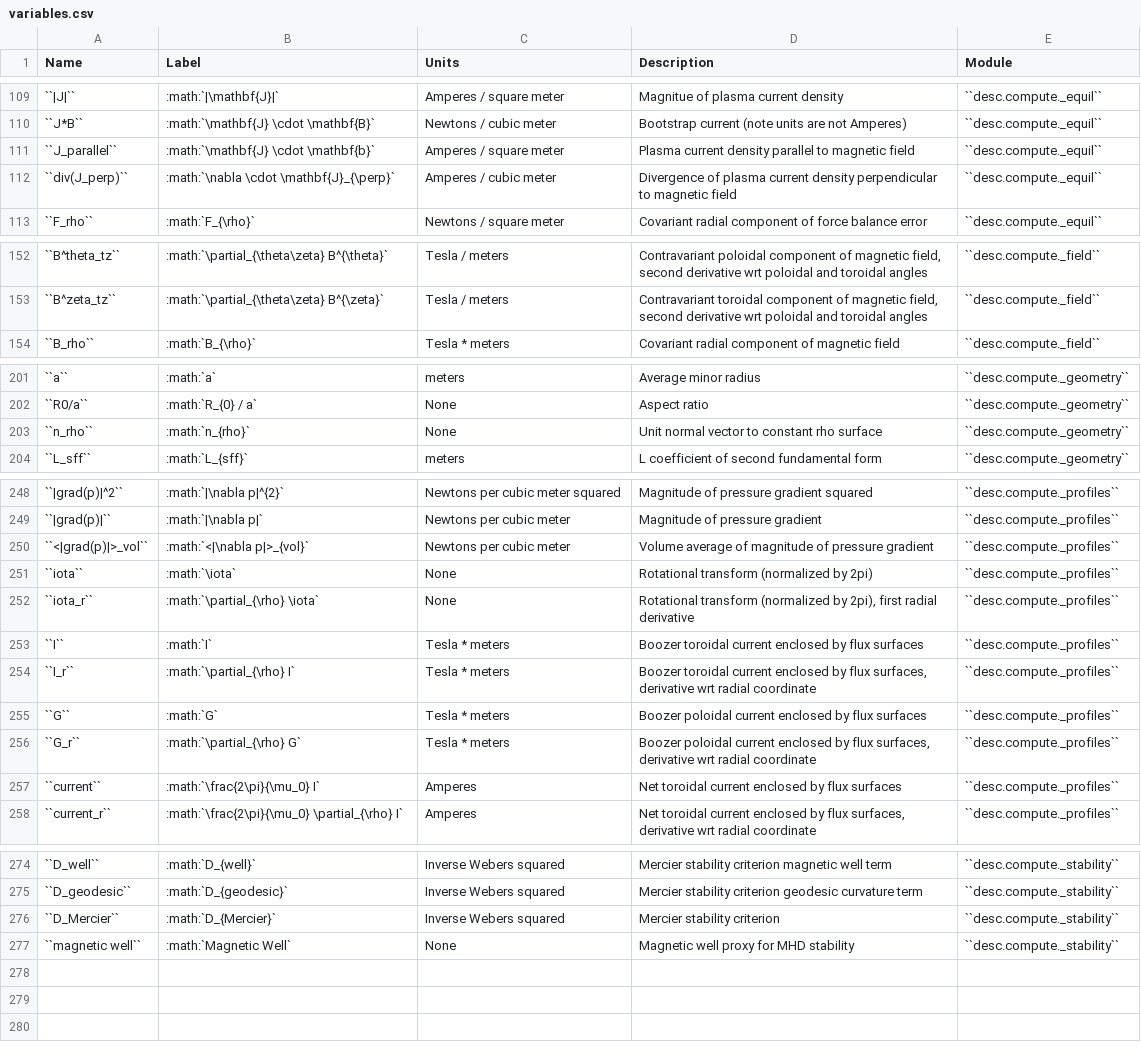
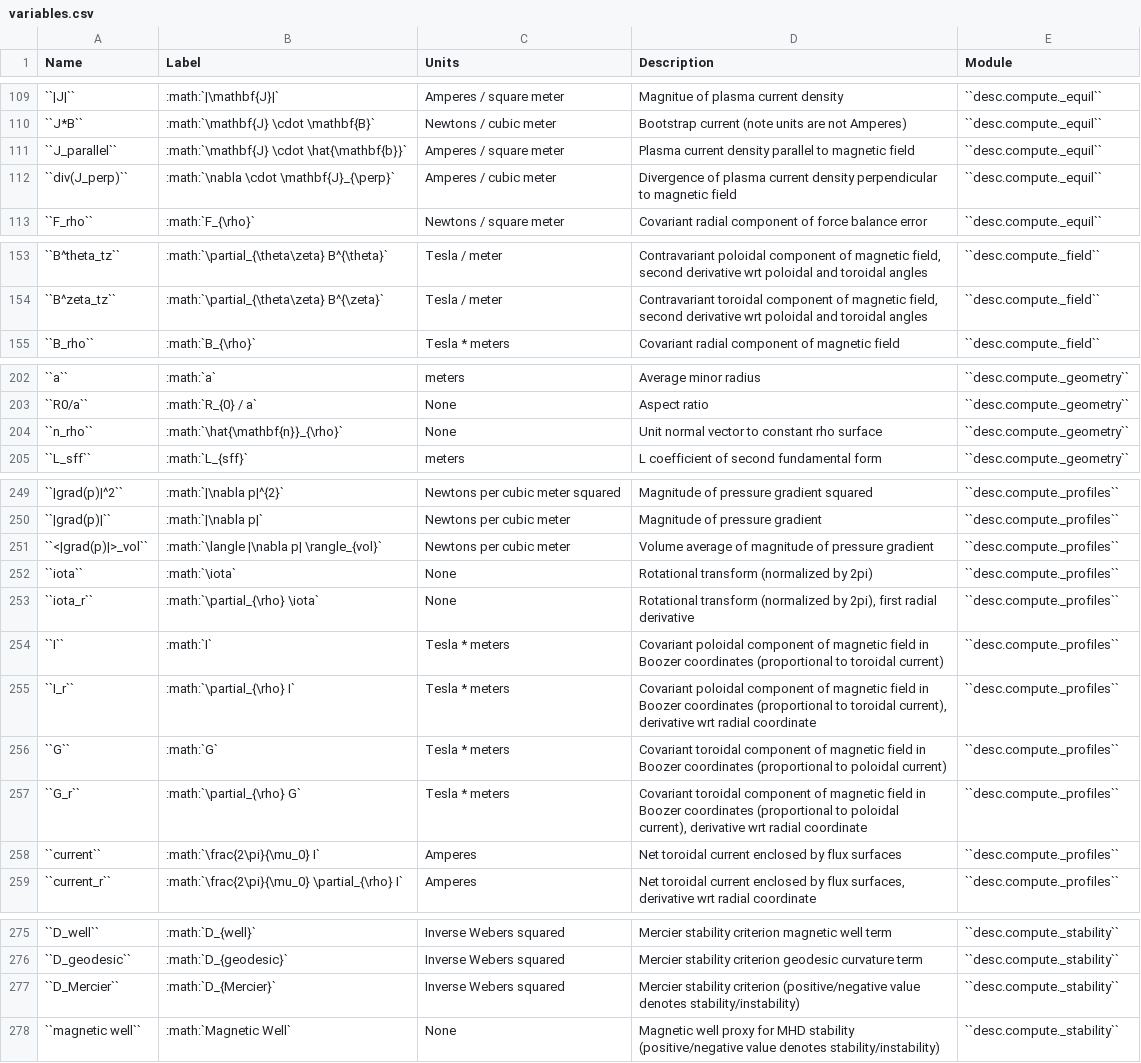
Before and after one commit to PlasmaControl/DESC, a CSV file: docs/variables.csv, drawn as a sheet; only a part is shown, gaps mark what is left out; addresses are those after the commit; the diff covers the shown part only; the diff names each change by its address in the sheet, - before the commit and + after, or states it on an @@ line.

```diff
--- a/docs/variables.csv
+++ b/docs/variables.csv
-B111 (Label): :math:`\mathbf{J} \cdot \mathbf{b}`
+B111 (Label): :math:`\mathbf{J} \cdot \hat{\mathbf{b}}`
-C153:C154 (Units): Tesla / meters
+C153:C154 (Units): Tesla / meter
-B204 (Label): :math:`n_{rho}`
+B204 (Label): :math:`\hat{\mathbf{n}}_{\rho}`
-B251 (Label): :math:`<|\nabla p|>_{vol}`
+B251 (Label): :math:`\langle |\nabla p| \rangle_{vol}`
-D254 (Description): Boozer toroidal current enclosed by flux surfaces
+D254 (Description): Covariant poloidal component of magnetic field in Boozer coordinates (proportional to toroidal current)
-D255 (Description): Boozer toroidal current enclosed by flux surfaces, derivative wrt…
+D255 (Description): Covariant poloidal component of magnetic field in Boozer coordinates (proportional to toroidal current), derivative wrt…
-D256 (Description): Boozer poloidal current enclosed by flux surfaces
+D256 (Description): Covariant toroidal component of magnetic field in Boozer coordinates (proportional to poloidal current)
-D257 (Description): Boozer poloidal current enclosed by flux surfaces, derivative wrt…
+D257 (Description): Covariant toroidal component of magnetic field in Boozer coordinates (proportional to poloidal current), derivative wrt…
-D277 (Description): …stability criterion
+D277 (Description): …stability criterion (positive/negative value denotes stability/instability)
-D278 (Description): …MHD stability
+D278 (Description): …MHD stability (positive/negative value denotes stability/instability)
```
Also changed, not shown: 1 added row and 45 edited cells elsewhere in this file.
